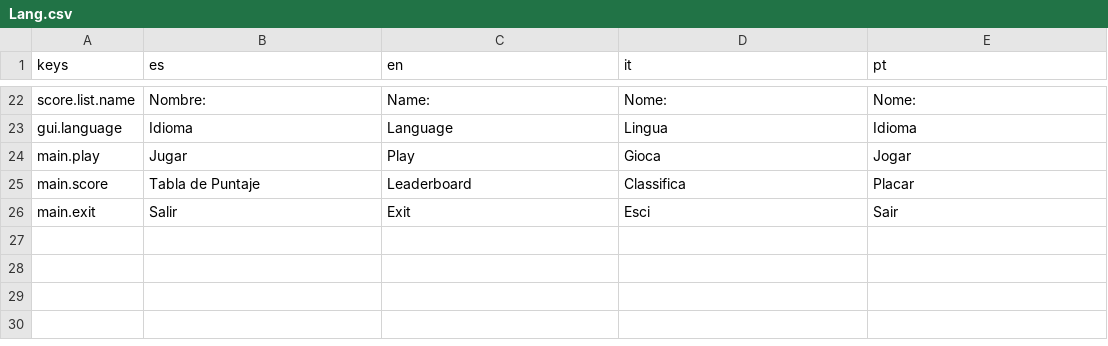
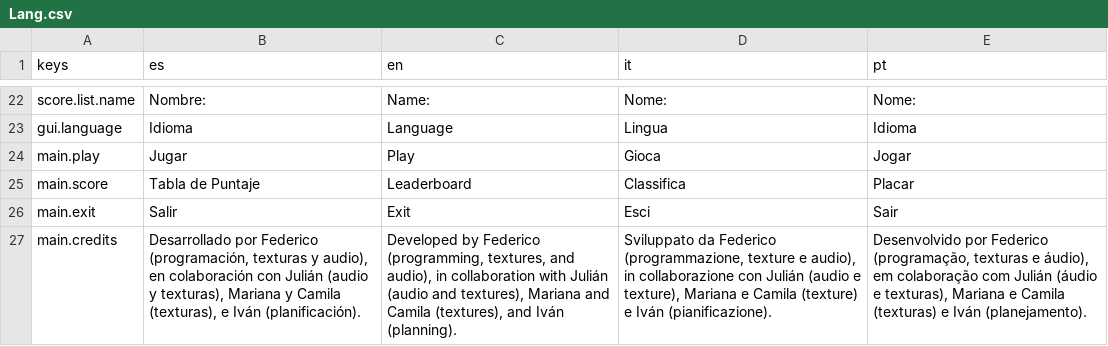
Before and after one commit to FedYou/expo-boom, a CSV file: Lang/Lang.csv, drawn as a sheet; only a part is shown, gaps mark what is left out; the diff names each change by its address in the sheet, - before the commit and + after, or states it on an @@ line.

```diff
--- a/Lang/Lang.csv
+++ b/Lang/Lang.csv
+row 27: main.credits | Desarrollado por Federico (programación, texturas y audio), en colaboración con Julián (audio y texturas), Mariana y Camila (texturas), e Iván (planificación). | Developed by Federico (programming, textures, and audio), in collaboration with Julián (audio and textures), Mariana and Camila (textures), and Iván (planning). | Sviluppato da Federico (programmazione, texture e audio), in collaborazione con Julián (audio e texture), Mariana e Camila (texture) e Iván (pianificazione). | Desenvolvido por Federico (programação, texturas e áudio), em colaboração com Julián (áudio e texturas), Mariana e Camila (texturas) e Iván (planejamento).
```
Also changed, not shown: 7 other files.
